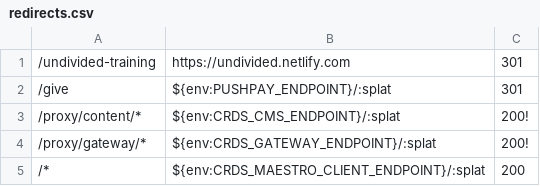
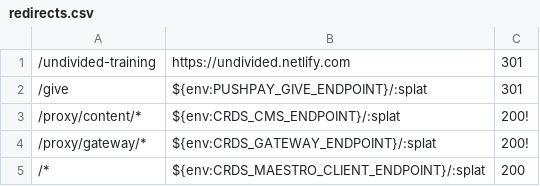
Before and after one commit to crdschurch/crds-net, a CSV file: redirects.csv, drawn as a sheet.

Commit message:
Update redirects.csv

```diff
--- a/redirects.csv
+++ b/redirects.csv
@@ -1,3 +1,3 @@
 /undivided-training,https://undivided.netlify.com,301
-/give,${env:PUSHPAY_ENDPOINT}/:splat,301
+/give,${env:PUSHPAY_GIVE_ENDPOINT}/:splat,301
 /proxy/content/*,${env:CRDS_CMS_ENDPOINT}/:splat,200!
```
